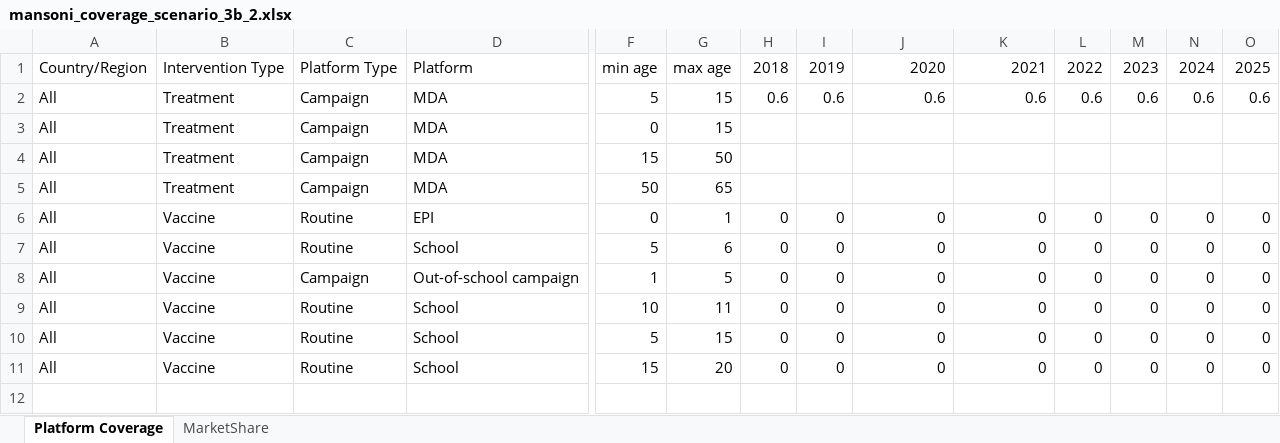
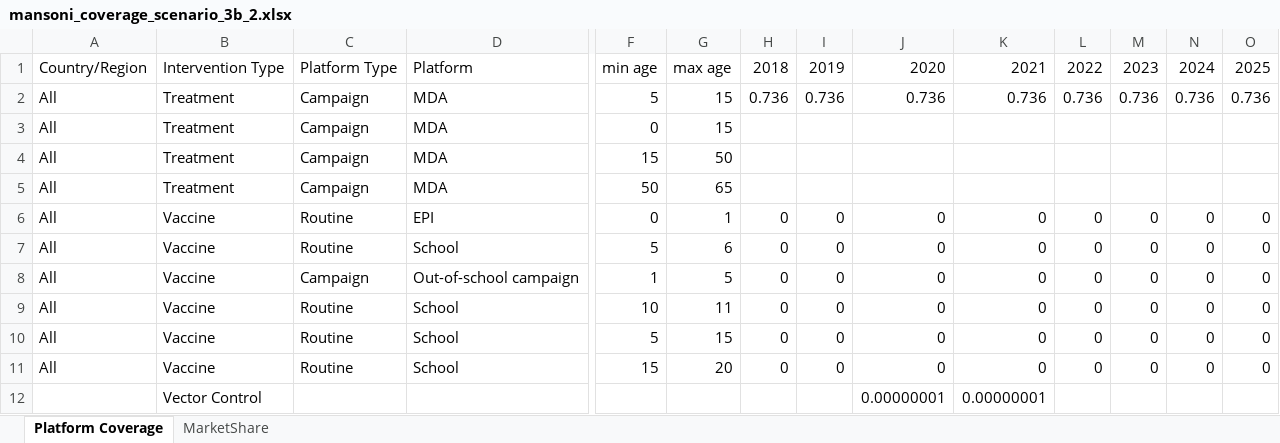
Before and after one commit to tlestang/ntd-model-sch, an Excel workbook: sch_simulation/data/SCH_params/mansoni_coverage_scenario_3b_2.xlsx, sheet Platform Coverage, drawn as a sheet; only a part is shown, gaps mark what is left out; values as stored, in another font and other column widths than the file's, no borders; removed rows and columns are numbered as before the commit, all else as after; rows hold the shown columns only; the diff names each change by its address in the sheet, - before the commit and + after, or states it on an @@ line.

```diff
--- a/sch_simulation/data/SCH_params/mansoni_coverage_scenario_3b_2.xlsx (sheet Platform Coverage)
+++ b/sch_simulation/data/SCH_params/mansoni_coverage_scenario_3b_2.xlsx (sheet Platform Coverage)
-row 2: All | Treatment | Campaign | MDA | 5 | 15 | 0.6 | 0.6 | 0.6 | 0.6 | 0.6 | 0.6 | 0.6 | 0.6
+row 2: All | Treatment | Campaign | MDA | 5 | 15 | 0.736 | 0.736 | 0.736 | 0.736 | 0.736 | 0.736 | 0.736 | 0.736
+row 12:  | Vector Control |  |  |  |  |  |  | 0.00000001 | 0.00000001
```
Also changed, not shown: sch_simulation/data/SCH_params/mansoni_coverage_scenario_2.xlsx, sch_simulation/data/SCH_params/mansoni_coverage_scenario_3a_1.xlsx, 5 other files.
